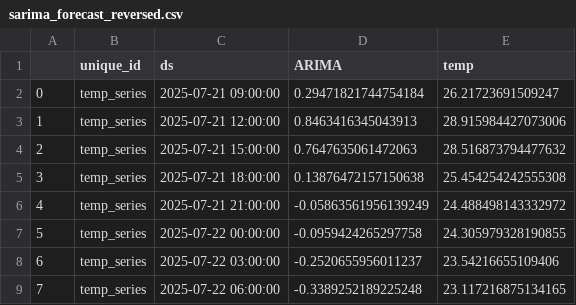
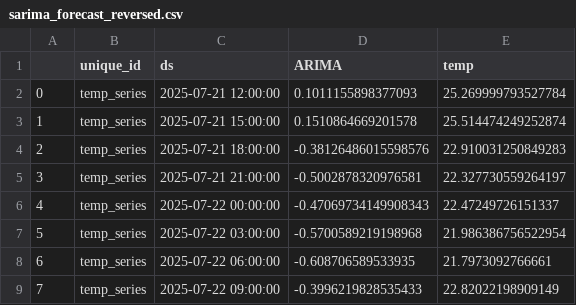
Before and after one commit to Myboo235/weather_forecast_app, a CSV file: model/sarima/sarima_forecast_reversed.csv, drawn as a sheet.

```diff
--- a/model/sarima/sarima_forecast_reversed.csv
+++ b/model/sarima/sarima_forecast_reversed.csv
@@ -1,9 +1,9 @@
 ,unique_id,ds,ARIMA,temp
-0,temp_series,2025-07-21 09:00:00,0.29471821744754184,26.21723691509247
-1,temp_series,2025-07-21 12:00:00,0.8463416345043913,28.915984427073006
-2,temp_series,2025-07-21 15:00:00,0.7647635061472063,28.516873794477632
-3,temp_series,2025-07-21 18:00:00,0.13876472157150638,25.454254242555308
-4,temp_series,2025-07-21 21:00:00,-0.05863561956139249,24.488498143332972
-5,temp_series,2025-07-22 00:00:00,-0.0959424265297758,24.305979328190855
-6,temp_series,2025-07-22 03:00:00,-0.2520655956011237,23.54216655109406
-7,temp_series,2025-07-22 06:00:00,-0.3389252189225248,23.117216875134165
+0,temp_series,2025-07-21 12:00:00,0.1011155898377093,25.269999793527784
+1,temp_series,2025-07-21 15:00:00,0.1510864669201578,25.514474249252874
+2,temp_series,2025-07-21 18:00:00,-0.38126486015598576,22.910031250849283
+3,temp_series,2025-07-21 21:00:00,-0.5002878320976581,22.327730559264197
+4,temp_series,2025-07-22 00:00:00,-0.47069734149908343,22.47249726151337
+5,temp_series,2025-07-22 03:00:00,-0.5700589219198968,21.986386756522954
+6,temp_series,2025-07-22 06:00:00,-0.608706589533935,21.7973092766661
+7,temp_series,2025-07-22 09:00:00,-0.3996219828535433,22.82022198909149
```
Also changed, not shown: model/sarima/sarima_forecast.csv.
